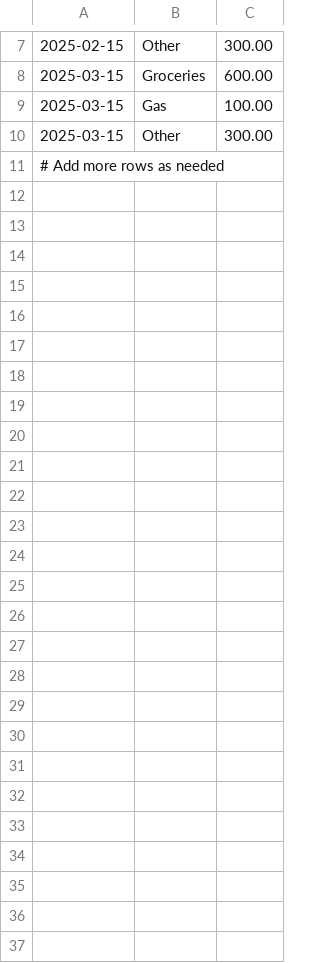
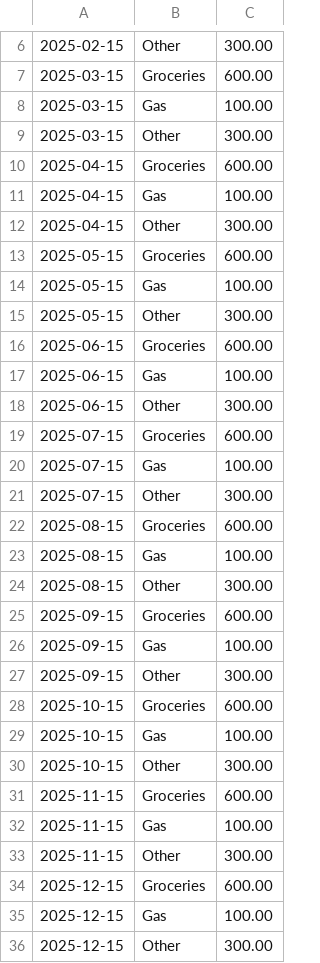
Before and after one commit to Drazzot/projo6, a CSV file: CreditCardCalculatorBrionBlais/resources/Carl2025.csv, drawn as a sheet; only a part is shown, gaps mark what is left out; the diff covers the shown part only.

```diff
--- a/CreditCardCalculatorBrionBlais/resources/Carl2025.csv
+++ b/CreditCardCalculatorBrionBlais/resources/Carl2025.csv
@@ -10,2 +9,28 @@
 2025-03-15,Other,300.00
-# Add more rows as needed
+2025-04-15,Groceries,600.00
+2025-04-15,Gas,100.00
+2025-04-15,Other,300.00
+2025-05-15,Groceries,600.00
+2025-05-15,Gas,100.00
+2025-05-15,Other,300.00
+2025-06-15,Groceries,600.00
+2025-06-15,Gas,100.00
+2025-06-15,Other,300.00
+2025-07-15,Groceries,600.00
+2025-07-15,Gas,100.00
+2025-07-15,Other,300.00
+2025-08-15,Groceries,600.00
+2025-08-15,Gas,100.00
+2025-08-15,Other,300.00
+2025-09-15,Groceries,600.00
+2025-09-15,Gas,100.00
+2025-09-15,Other,300.00
+2025-10-15,Groceries,600.00
+2025-10-15,Gas,100.00
+2025-10-15,Other,300.00
+2025-11-15,Groceries,600.00
+2025-11-15,Gas,100.00
+2025-11-15,Other,300.00
+2025-12-15,Groceries,600.00
+2025-12-15,Gas,100.00
+2025-12-15,Other,300.00
```
Also changed, not shown: 1 removed row elsewhere in this file, 2 other files.
